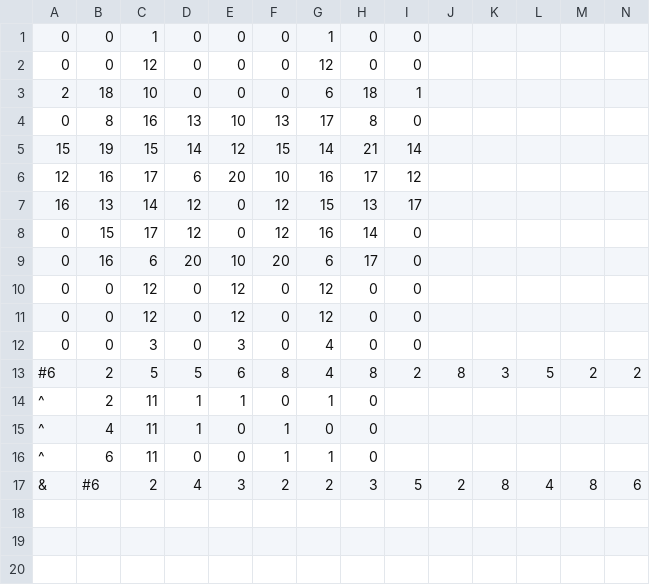
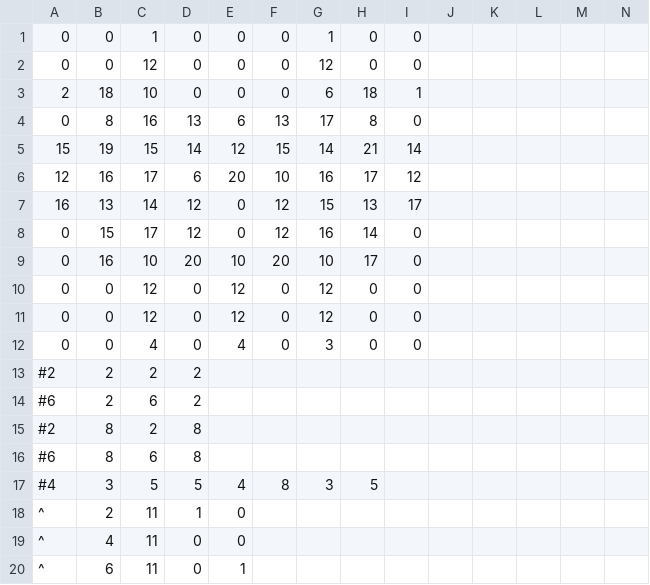
Before and after one commit to renzigalenzi/Biters-Demo, a CSV file: Demo for Biters/Assets/Levels/World - 0/Level - 08.csv, drawn as a sheet; only a part is shown; removed rows and columns are numbered as before the commit, all else as after; rows hold the shown columns only; the diff names each change by its address in the sheet, - before the commit and + after, or states it on an @@ line.

Commit message:
Updated Levels

```diff
--- a/Demo for Biters/Assets/Levels/World - 0/Level - 08.csv
+++ b/Demo for Biters/Assets/Levels/World - 0/Level - 08.csv
-E4: 10
+E4: 6
-C9: 6
+C9: 10
-G9: 6
+G9: 10
-C12: 3
+C12: 4
-E12: 3
+E12: 4
-G12: 4
+G12: 3
-row 13: #6 | 2 | 5 | 5 | 6 | 8 | 4 | 8 | 2 | 8 | 3 | 5 | 2 | 2
+row 13: #2 | 2 | 2 | 2
+row 14: #6 | 2 | 6 | 2
+row 15: #2 | 8 | 2 | 8
+row 16: #6 | 8 | 6 | 8
+row 17: #4 | 3 | 5 | 5 | 4 | 8 | 3 | 5
-E18: 1
+E18: 0
-F18: 0
+F18: (empty)
-G18: 1
+G18: (empty)
-H18:H20: 0
+H18:H20: (empty)
-D19: 1
+D19: 0
-F19:F20: 1
+F19:F20: (empty)
-G19: 0
+G19: (empty)
-E20: 0
+E20: 1
-G20: 1
+G20: (empty)
-row 17: & | #6 | 2 | 4 | 3 | 2 | 2 | 3 | 5 | 2 | 8 | 4 | 8 | 6
```
Also changed, not shown: Demo for Biters/Assets/Levels/Level - 002.csv, Demo for Biters/Assets/Levels/Level - 005.csv, 7 other files.
